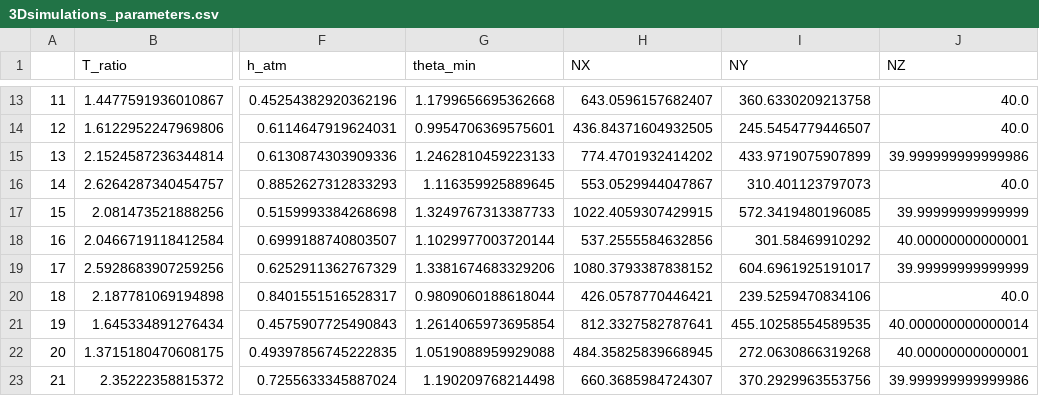
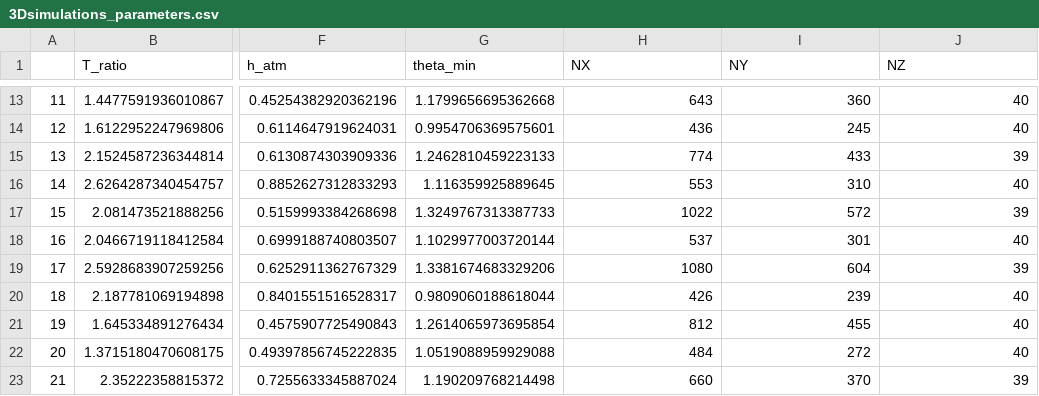
Before and after one commit to dust-busters/fargo3d_3dsims, a CSV file: 3Dsimulations_parameters.csv, drawn as a sheet; only a part is shown, gaps mark what is left out; the diff covers the shown part only; the diff names each change by its address in the sheet, - before the commit and + after, or states it on an @@ line.

```diff
--- a/3Dsimulations_parameters.csv
+++ b/3Dsimulations_parameters.csv
-H13 (NX): 643.0596157682407
+H13 (NX): 643
-I13 (NY): 360.6330209213758
+I13 (NY): 360
-J13:J14 (NZ): 40.0
+J13:J14 (NZ): 40
-H14 (NX): 436.84371604932505
+H14 (NX): 436
-I14 (NY): 245.5454779446507
+I14 (NY): 245
-H15 (NX): 774.4701932414202
+H15 (NX): 774
-I15 (NY): 433.9719075907899
+I15 (NY): 433
-J15 (NZ): 39.999999999999986
+J15 (NZ): 39
-H16 (NX): 553.0529944047867
+H16 (NX): 553
-I16 (NY): 310.401123797073
+I16 (NY): 310
-J16 (NZ): 40.0
+J16 (NZ): 40
-H17 (NX): 1022.4059307429915
+H17 (NX): 1022
-I17 (NY): 572.3419480196085
+I17 (NY): 572
-J17 (NZ): 39.99999999999999
+J17 (NZ): 39
-H18 (NX): 537.2555584632856
+H18 (NX): 537
-I18 (NY): 301.58469910292
+I18 (NY): 301
-J18 (NZ): 40.00000000000001
+J18 (NZ): 40
-H19 (NX): 1080.3793387838152
+H19 (NX): 1080
-I19 (NY): 604.6961925191017
+I19 (NY): 604
-J19 (NZ): 39.99999999999999
+J19 (NZ): 39
-H20 (NX): 426.0578770446421
+H20 (NX): 426
-I20 (NY): 239.5259470834106
+I20 (NY): 239
-J20 (NZ): 40.0
+J20 (NZ): 40
-H21 (NX): 812.3327582787641
+H21 (NX): 812
-I21 (NY): 455.10258554589535
+I21 (NY): 455
-J21 (NZ): 40.000000000000014
+J21 (NZ): 40
-H22 (NX): 484.35825839668945
+H22 (NX): 484
-I22 (NY): 272.0630866319268
+I22 (NY): 272
-J22 (NZ): 40.00000000000001
+J22 (NZ): 40
-H23 (NX): 660.3685984724307
+H23 (NX): 660
-I23 (NY): 370.2929963553756
+I23 (NY): 370
-J23 (NZ): 39.999999999999986
+J23 (NZ): 39
```
Also changed, not shown: 159 edited cells elsewhere in this file.
